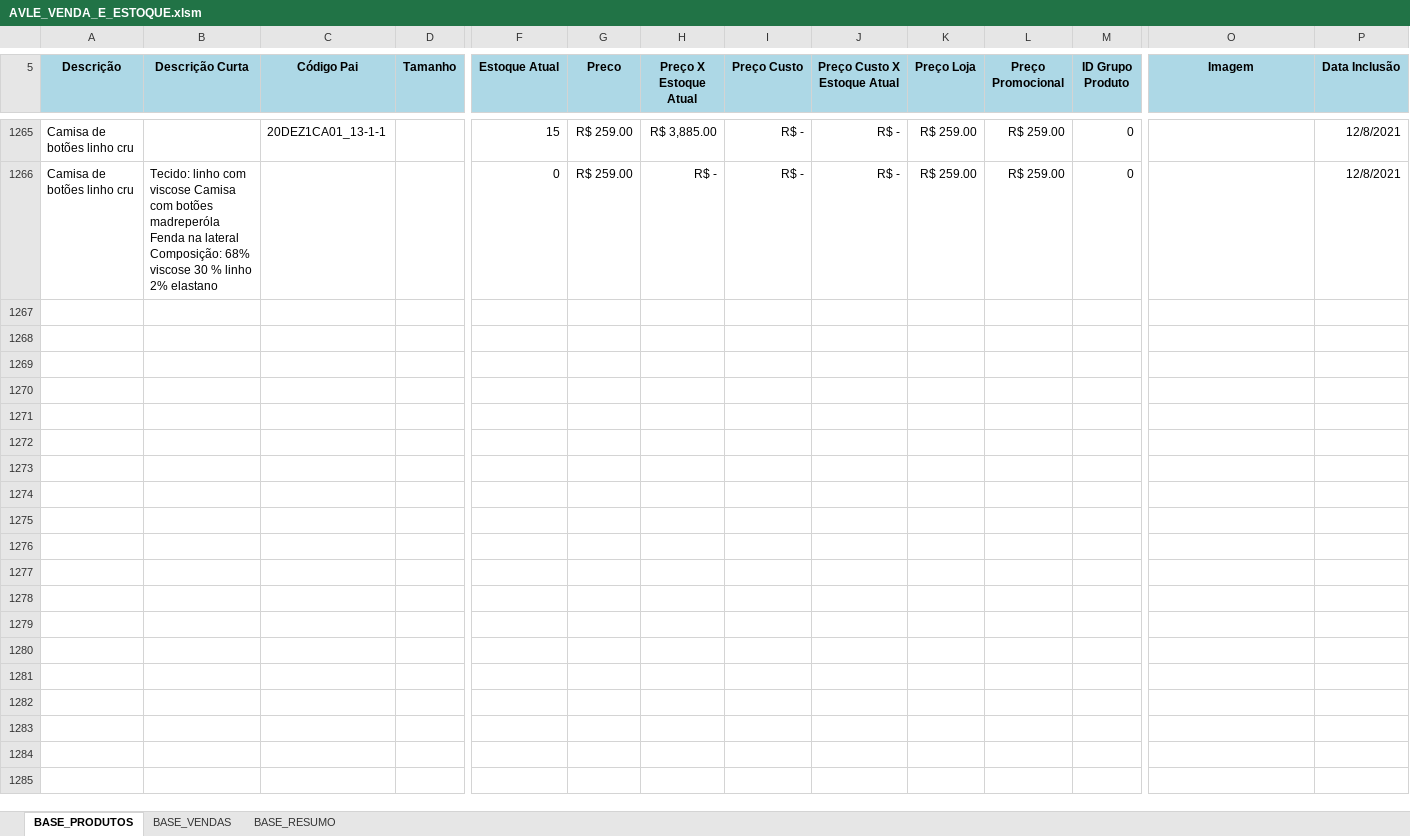
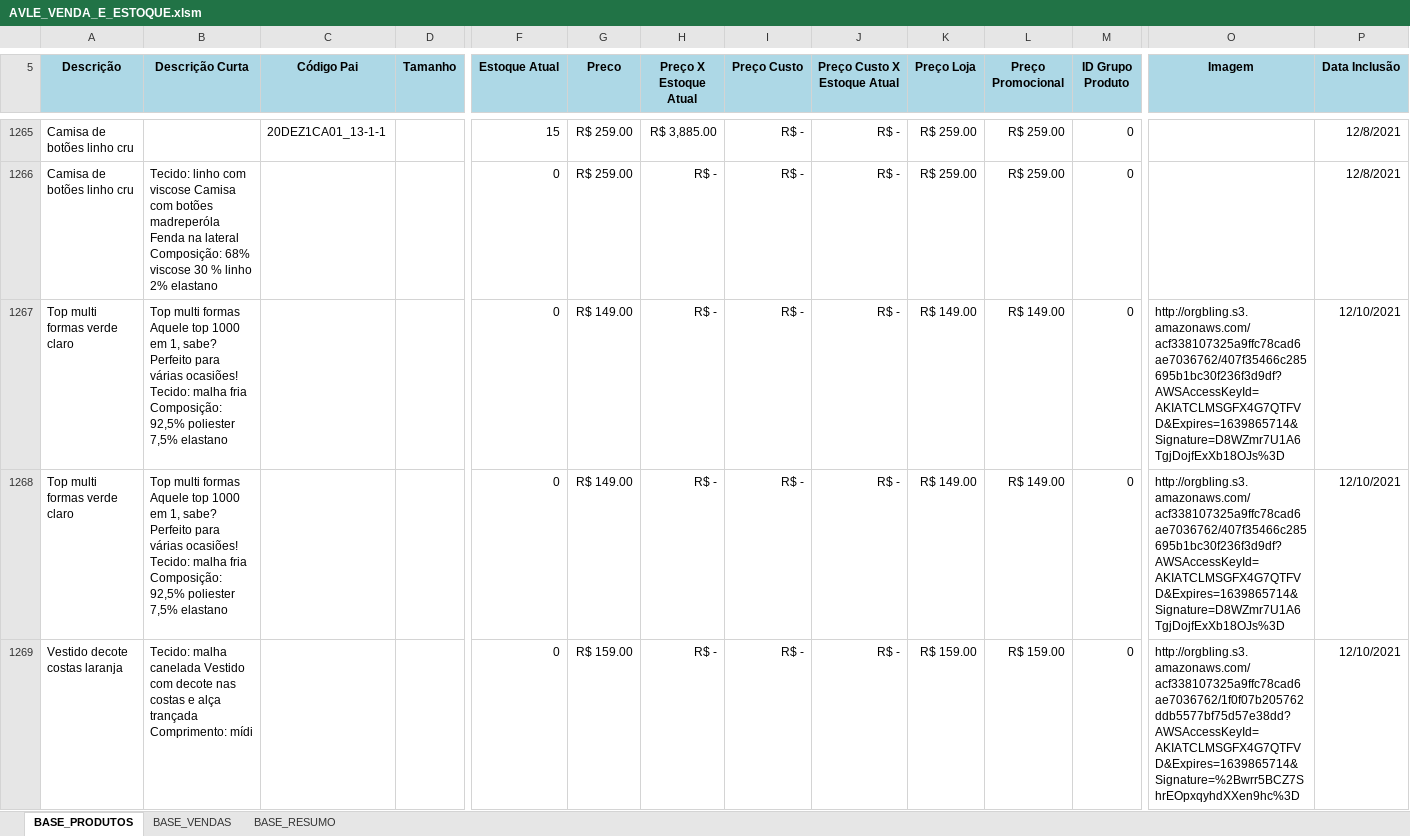
Before and after one commit to ghardoim/working-in-job, an Excel workbook: influir/_bases_/AVLE_VENDA_E_ESTOQUE.xlsm, sheet BASE_PRODUTOS, drawn as a sheet; only a part is shown, gaps mark what is left out; values as stored, in another font and other column widths than the file's, no borders; charts and pictures not drawn; rows hold the shown columns only; the diff names each change by its address in the sheet, - before the commit and + after, or states it on an @@ line.

Commit message:
bases atualizadas

```diff
--- a/influir/_bases_/AVLE_VENDA_E_ESTOQUE.xlsm (sheet BASE_PRODUTOS)
+++ b/influir/_bases_/AVLE_VENDA_E_ESTOQUE.xlsm (sheet BASE_PRODUTOS)
+row 1267: Top multi formas verde claro | Top multi formas Aquele top 1000 em 1, sabe? Perfeito para várias ocasiões! Tecido: malha fria Composição: 92,5% poliester 7,5% elastano |  |  | 0 | R$ 149.00 | R$ - | R$ - | R$ - | R$ 149.00 | R$ 149.00 | 0 | http://orgbling.s3.amazonaws.com/acf338107325a9ffc78cad6ae7036762/407f35466c285695b1bc30f236f3d9df?AWSAccessKeyId=AKIATCLMSGFX4G7QTFVD&Expires=1639865714&Signature=D8WZmr7U1A6TgjDojfExXb18OJs%3D | 12/10/2021
+row 1268: Top multi formas verde claro | Top multi formas Aquele top 1000 em 1, sabe? Perfeito para várias ocasiões! Tecido: malha fria Composição: 92,5% poliester 7,5% elastano |  |  | 0 | R$ 149.00 | R$ - | R$ - | R$ - | R$ 149.00 | R$ 149.00 | 0 | http://orgbling.s3.amazonaws.com/acf338107325a9ffc78cad6ae7036762/407f35466c285695b1bc30f236f3d9df?AWSAccessKeyId=AKIATCLMSGFX4G7QTFVD&Expires=1639865714&Signature=D8WZmr7U1A6TgjDojfExXb18OJs%3D | 12/10/2021
+row 1269: Vestido decote costas laranja | Tecido: malha canelada Vestido com decote nas costas e alça trançada Comprimento: mídi |  |  | 0 | R$ 159.00 | R$ - | R$ - | R$ - | R$ 159.00 | R$ 159.00 | 0 | http://orgbling.s3.amazonaws.com/acf338107325a9ffc78cad6ae7036762/1f0f07b205762ddb5577bf75d57e38dd?AWSAccessKeyId=AKIATCLMSGFX4G7QTFVD&Expires=1639865714&Signature=%2Bwrr5BCZ7ShrEOpxqyhdXXen9hc%3D | 12/10/2021
```
Also changed, not shown: sheet BASE_VENDAS, sheet BASE_RESUMO, charts or pictures.
